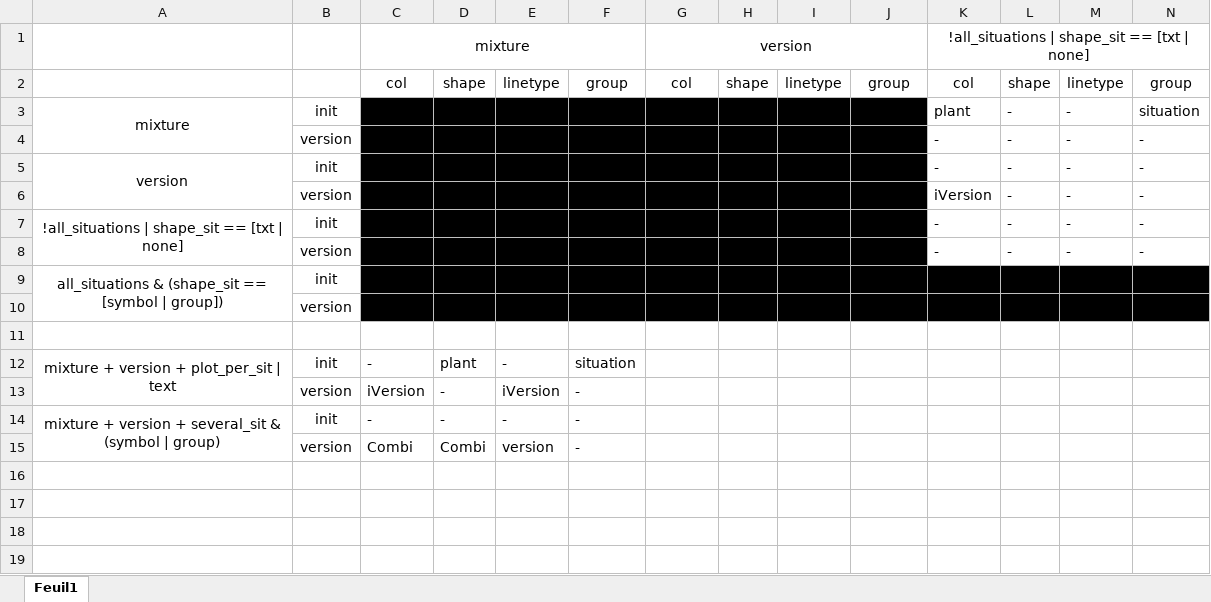
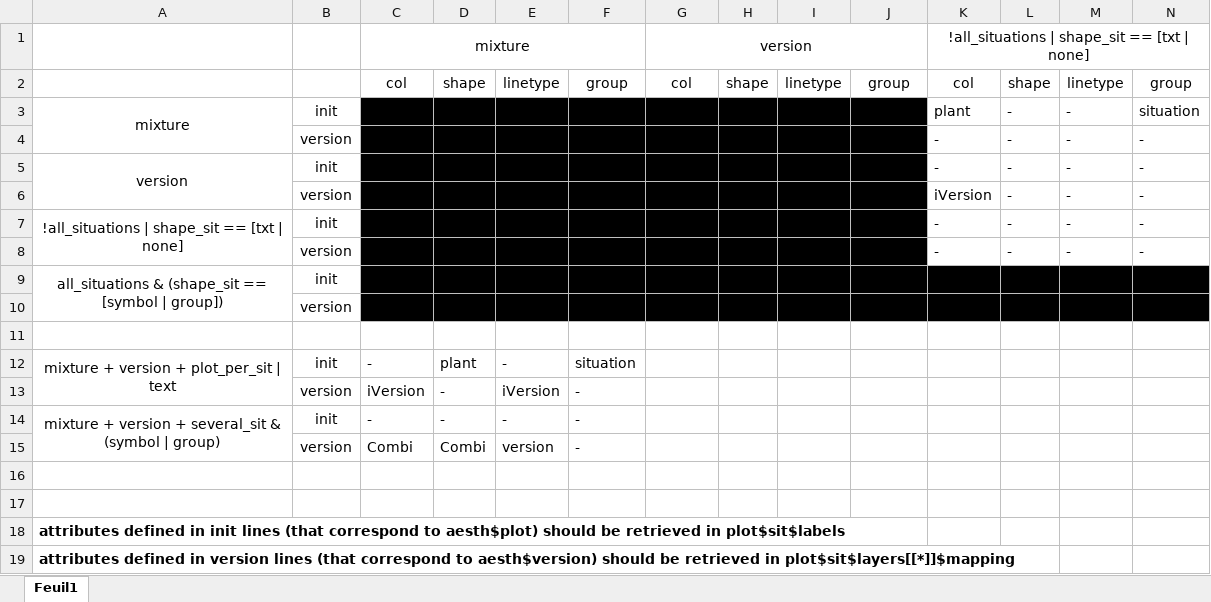
Before and after one commit to SticsRPacks/CroPlotR, an Excel workbook: doc/aesthetics_scatter.xlsx, sheet Feuil1, drawn as a sheet; only a part is shown; values as stored, in another font and other column widths than the file's, no borders; rows hold the shown columns only; the diff names each change by its address in the sheet, - before the commit and + after, or states it on an @@ line.

```diff
--- a/doc/aesthetics_scatter.xlsx (sheet Feuil1)
+++ b/doc/aesthetics_scatter.xlsx (sheet Feuil1)
+row 16: (empty)
+row 17: (empty)
+row 18: attributes defined in init lines (that correspond to aesth$plot) should be retrieved in plot$sit$labels
+row 19: attributes defined in version lines (that correspond to aesth$version) should be retrieved in plot$sit$layers[[*]]$mapping
```
Also changed, not shown: doc/aesthetics_dynamic.xlsx.
